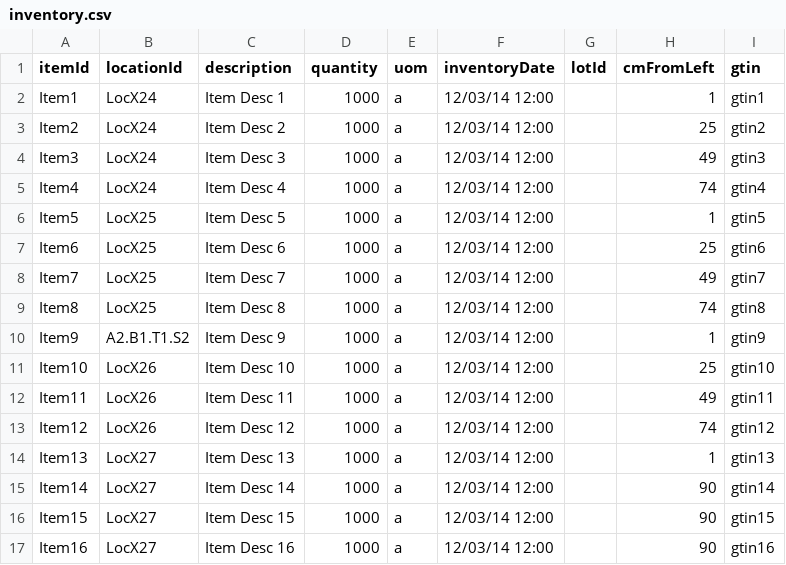
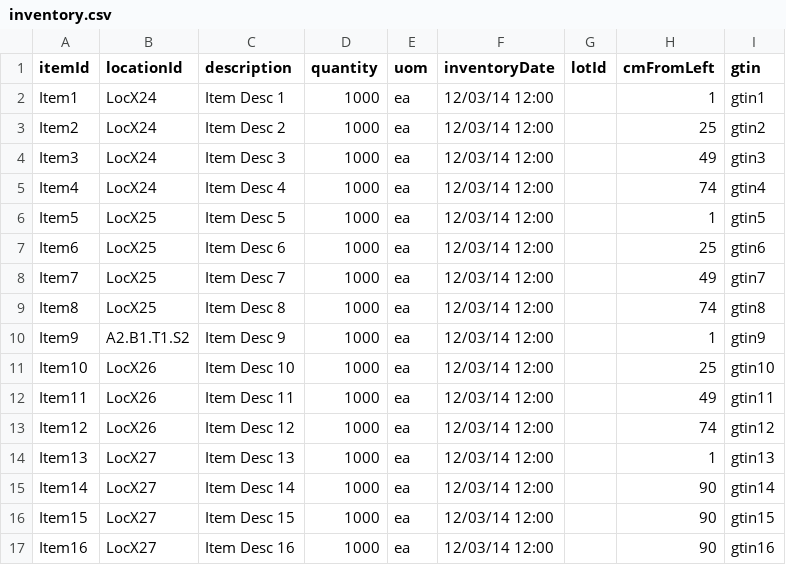
Before and after one commit to codeshelf/Codeshelf, a CSV file: facility-setup-script/inventory.csv, drawn as a sheet.

```diff
--- a/facility-setup-script/inventory.csv
+++ b/facility-setup-script/inventory.csv
@@ -1,17 +1,17 @@
 itemId,locationId,description,quantity,uom,inventoryDate,lotId,cmFromLeft,gtin
-Item1,LocX24,Item Desc 1,1000,a,12/03/14 12:00,,1,gtin1
-Item2,LocX24,Item Desc 2,1000,a,12/03/14 12:00,,25,gtin2
-Item3,LocX24,Item Desc 3,1000,a,12/03/14 12:00,,49,gtin3
-Item4,LocX24,Item Desc 4,1000,a,12/03/14 12:00,,74,gtin4
-Item5,LocX25,Item Desc 5,1000,a,12/03/14 12:00,,1,gtin5
-Item6,LocX25,Item Desc 6,1000,a,12/03/14 12:00,,25,gtin6
-Item7,LocX25,Item Desc 7,1000,a,12/03/14 12:00,,49,gtin7
-Item8,LocX25,Item Desc 8,1000,a,12/03/14 12:00,,74,gtin8
-Item9,A2.B1.T1.S2,Item Desc 9,1000,a,12/03/14 12:00,,1,gtin9
-Item10,LocX26,Item Desc 10,1000,a,12/03/14 12:00,,25,gtin10
-Item11,LocX26,Item Desc 11,1000,a,12/03/14 12:00,,49,gtin11
-Item12,LocX26,Item Desc 12,1000,a,12/03/14 12:00,,74,gtin12
-Item13,LocX27,Item Desc 13,1000,a,12/03/14 12:00,,1,gtin13
-Item14,LocX27,Item Desc 14,1000,a,12/03/14 12:00,,90,gtin14
-Item15,LocX27,Item Desc 15,1000,a,12/03/14 12:00,,90,gtin15
-Item16,LocX27,Item Desc 16,1000,a,12/03/14 12:00,,90,gtin16
+Item1,LocX24,Item Desc 1,1000,ea,12/03/14 12:00,,1,gtin1
+Item2,LocX24,Item Desc 2,1000,ea,12/03/14 12:00,,25,gtin2
+Item3,LocX24,Item Desc 3,1000,ea,12/03/14 12:00,,49,gtin3
+Item4,LocX24,Item Desc 4,1000,ea,12/03/14 12:00,,74,gtin4
+Item5,LocX25,Item Desc 5,1000,ea,12/03/14 12:00,,1,gtin5
+Item6,LocX25,Item Desc 6,1000,ea,12/03/14 12:00,,25,gtin6
+Item7,LocX25,Item Desc 7,1000,ea,12/03/14 12:00,,49,gtin7
+Item8,LocX25,Item Desc 8,1000,ea,12/03/14 12:00,,74,gtin8
+Item9,A2.B1.T1.S2,Item Desc 9,1000,ea,12/03/14 12:00,,1,gtin9
+Item10,LocX26,Item Desc 10,1000,ea,12/03/14 12:00,,25,gtin10
+Item11,LocX26,Item Desc 11,1000,ea,12/03/14 12:00,,49,gtin11
+Item12,LocX26,Item Desc 12,1000,ea,12/03/14 12:00,,74,gtin12
+Item13,LocX27,Item Desc 13,1000,ea,12/03/14 12:00,,1,gtin13
+Item14,LocX27,Item Desc 14,1000,ea,12/03/14 12:00,,90,gtin14
+Item15,LocX27,Item Desc 15,1000,ea,12/03/14 12:00,,90,gtin15
+Item16,LocX27,Item Desc 16,1000,ea,12/03/14 12:00,,90,gtin16
```
Also changed, not shown: facility-setup-script/Replenish/orders.csv, 6 other files.
